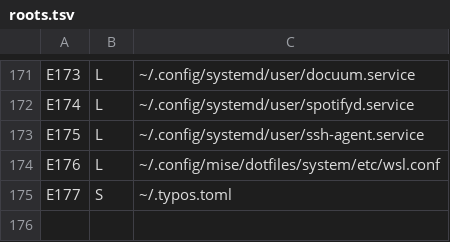
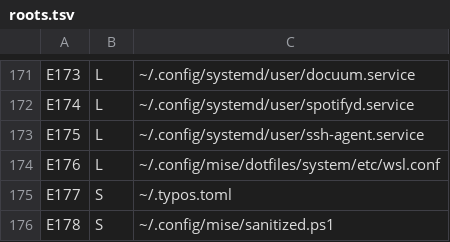
Before and after one commit to bryan-hoang/dotfiles, a TSV file: docs/mise-migration/lab/prototype/roots.tsv, drawn as a sheet; only a part is shown, gaps mark what is left out; the diff names each change by its address in the sheet, - before the commit and + after, or states it on an @@ line.

```diff
--- a/docs/mise-migration/lab/prototype/roots.tsv
+++ b/docs/mise-migration/lab/prototype/roots.tsv
+row 176: E178 | S | ~/.config/mise/sanitized.ps1
```
Also changed, not shown: docs/mise-migration/lab/prototype/files.tsv, 15 other files.
